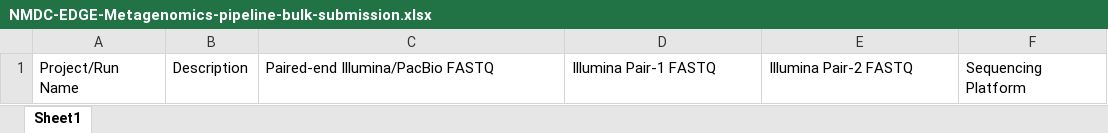
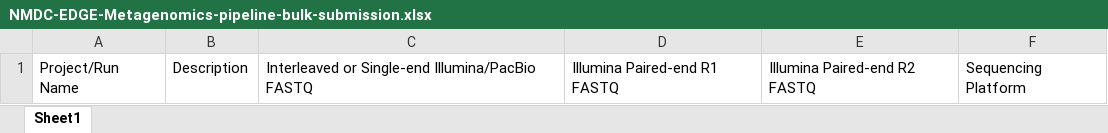
Before and after one commit to microbiomedata/nmdc-edge, an Excel workbook: data/docs/bulk-submissions/NMDC-EDGE-Metagenomics-pipeline-bulk-submission.xlsx, sheet Sheet1, drawn as a sheet; values as stored, in another font and other column widths than the file's, no borders; the diff names each change by its address in the sheet, - before the commit and + after, or states it on an @@ line.

```diff
--- a/data/docs/bulk-submissions/NMDC-EDGE-Metagenomics-pipeline-bulk-submission.xlsx (sheet Sheet1)
+++ b/data/docs/bulk-submissions/NMDC-EDGE-Metagenomics-pipeline-bulk-submission.xlsx (sheet Sheet1)
-C1: Paired-end Illumina/PacBio FASTQ
+C1: Interleaved or Single-end Illumina/PacBio FASTQ
-D1: Illumina Pair-1 FASTQ
+D1: Illumina Paired-end R1 FASTQ
-E1: Illumina Pair-2 FASTQ
+E1: Illumina Paired-end R2 FASTQ
```
Also changed, not shown: data/docs/bulk-submissions/NMDC-EDGE-Metagenomics-ReadsQC-bulk-submission.xlsx, 1 other file.
